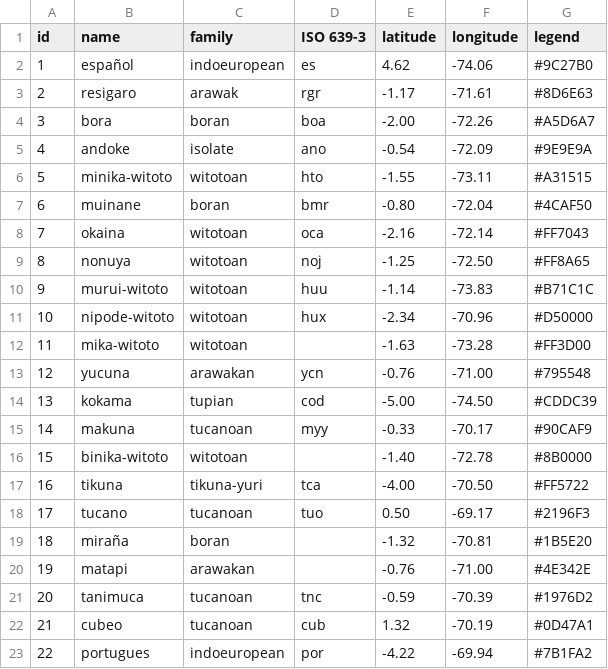
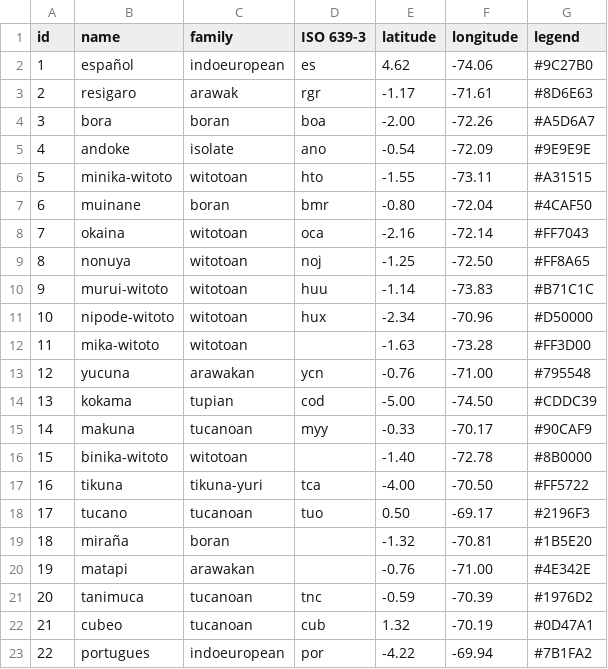
Before and after one commit to kiwojtylak/topola-viewer-modded, a CSV file: data/languages.csv, drawn as a sheet.

Commit message:
Updates

```diff
--- a/data/languages.csv
+++ b/data/languages.csv
@@ -4,3 +4,3 @@ id,name,family,ISO 639-3,latitude,longitude,legend
 3,bora,boran,boa,-2.00,-72.26,#A5D6A7
-4,andoke,isolate,ano,-0.54,-72.09,#9E9E9A
+4,andoke,isolate,ano,-0.54,-72.09,#9E9E9E
 5,minika-witoto,witotoan,hto,-1.55,-73.11,#A31515
```
